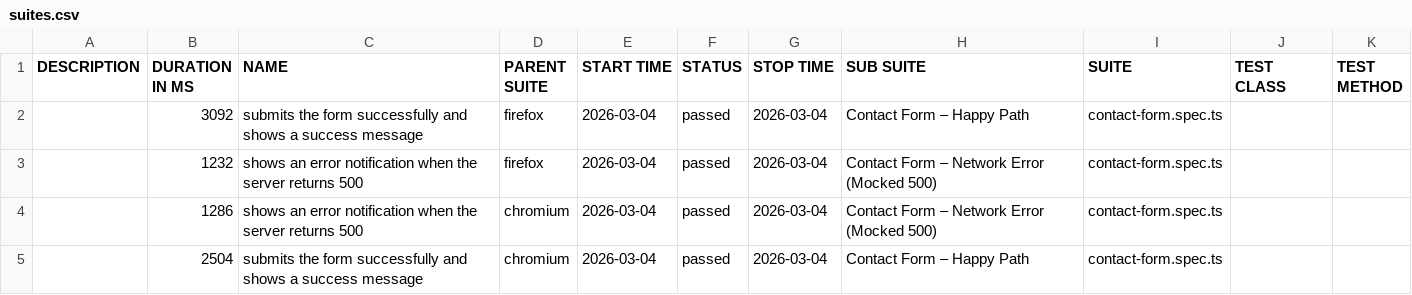
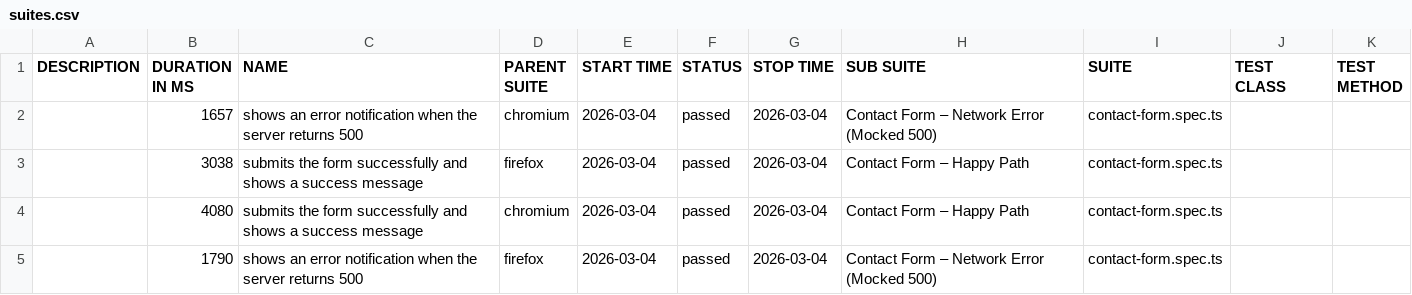
Before and after one commit to Oleg-Lukanov/Test_Task_QA_Elementor, a CSV file: data/suites.csv, drawn as a sheet.

```diff
--- a/data/suites.csv
+++ b/data/suites.csv
@@ -1,5 +1,5 @@
 "DESCRIPTION","DURATION IN MS","NAME","PARENT SUITE","START TIME","STATUS","STOP TIME","SUB SUITE","SUITE","TEST CLASS","TEST METHOD"
-"","3092","submits the form successfully and shows a success message","firefox","2026-03-04","passed","2026-03-04","Contact Form – Happy Path","contact-form.spec.ts","",""
-"","1232","shows an error notification when the server returns 500","firefox","2026-03-04","passed","2026-03-04","Contact Form – Network Error (Mocked 500)","contact-form.spec.ts","",""
-"","1286","shows an error notification when the server returns 500","chromium","2026-03-04","passed","2026-03-04","Contact Form – Network Error (Mocked 500)","contact-form.spec.ts","",""
-"","2504","submits the form successfully and shows a success message","chromium","2026-03-04","passed","2026-03-04","Contact Form – Happy Path","contact-form.spec.ts","",""
+"","1657","shows an error notification when the server returns 500","chromium","2026-03-04","passed","2026-03-04","Contact Form – Network Error (Mocked 500)","contact-form.spec.ts","",""
+"","3038","submits the form successfully and shows a success message","firefox","2026-03-04","passed","2026-03-04","Contact Form – Happy Path","contact-form.spec.ts","",""
+"","4080","submits the form successfully and shows a success message","chromium","2026-03-04","passed","2026-03-04","Contact Form – Happy Path","contact-form.spec.ts","",""
+"","1790","shows an error notification when the server returns 500","firefox","2026-03-04","passed","2026-03-04","Contact Form – Network Error (Mocked 500)","contact-form.spec.ts","",""
```
Also changed, not shown: 33 other files.
